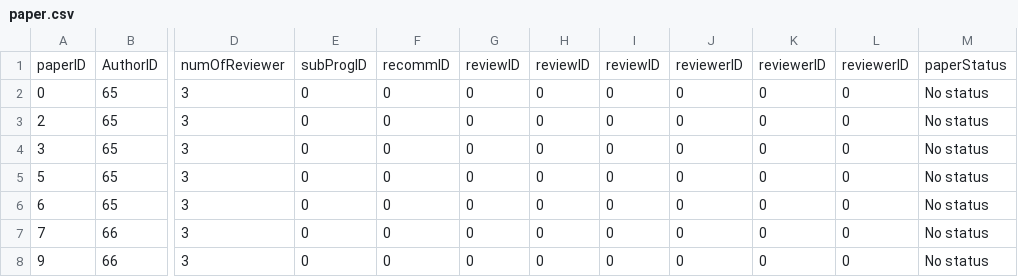
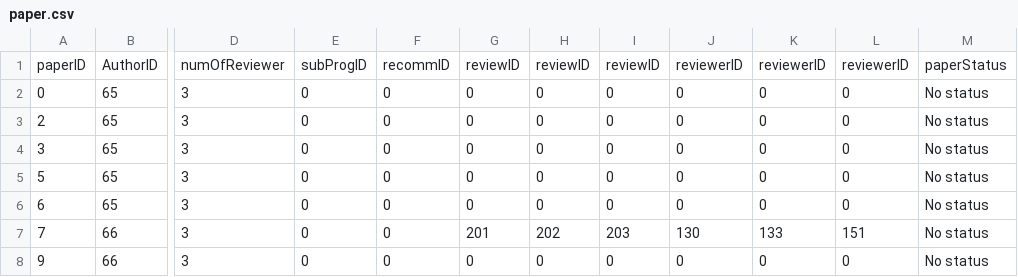
Before and after one commit to mhswelam/ConferenceManagerProject, a CSV file: paper.csv, drawn as a sheet; only a part is shown, gaps mark what is left out; the diff names each change by its address in the sheet, - before the commit and + after, or states it on an @@ line.

```diff
--- a/paper.csv
+++ b/paper.csv
-G7: 0
+G7: 201
-H7: 0
+H7: 202
-I7: 0
+I7: 203
-J7: 0
+J7: 130
-K7: 0
+K7: 133
-L7: 0
+L7: 151
```
Also changed, not shown: reviews.csv, 4 other files.
